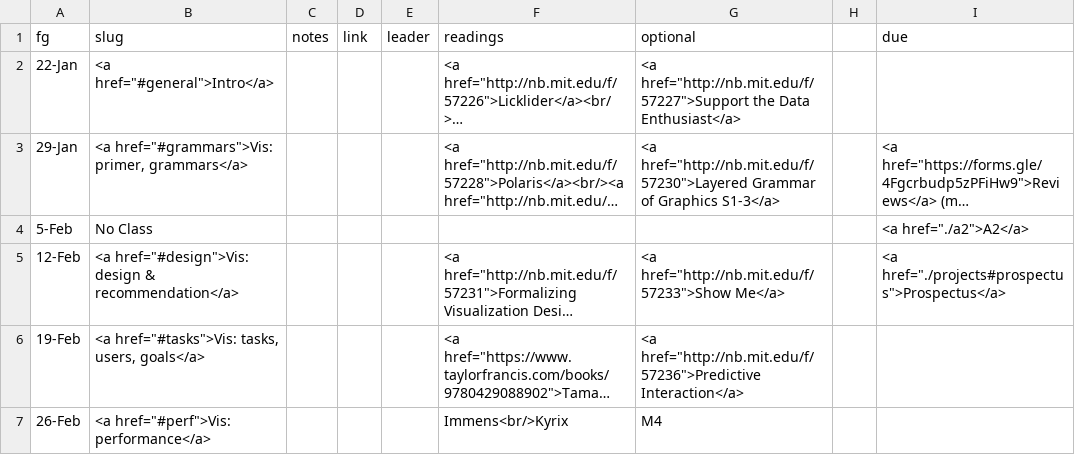
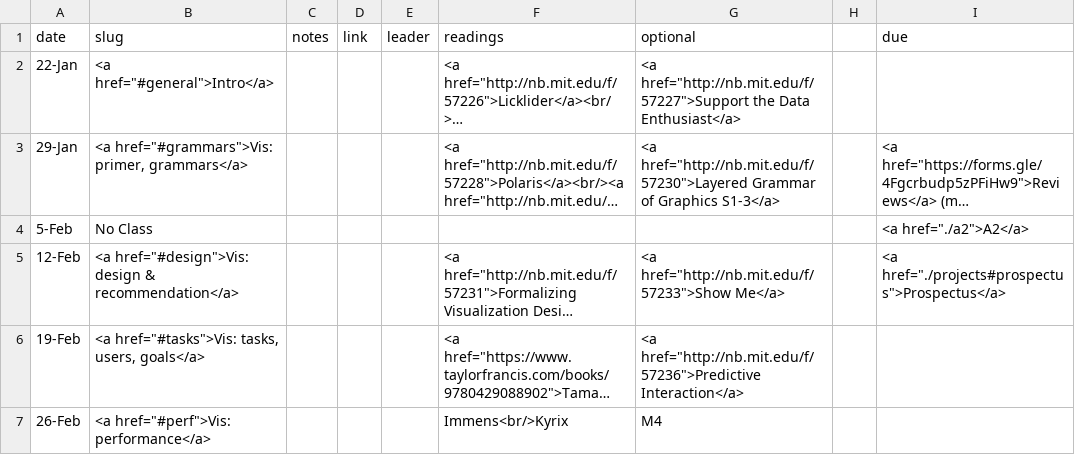
Before and after one commit to columbiaviz/columbiaviz.github.io, a CSV file: _data/sched_2020s_w6998.csv, drawn as a sheet; only a part is shown; long unchanged cells end in …; the diff names each change by its address in the sheet, - before the commit and + after, or states it on an @@ line.

Commit message:
lazy commit msg

```diff
--- a/_data/sched_2020s_w6998.csv
+++ b/_data/sched_2020s_w6998.csv
-A1: fg
+A1: date
```
